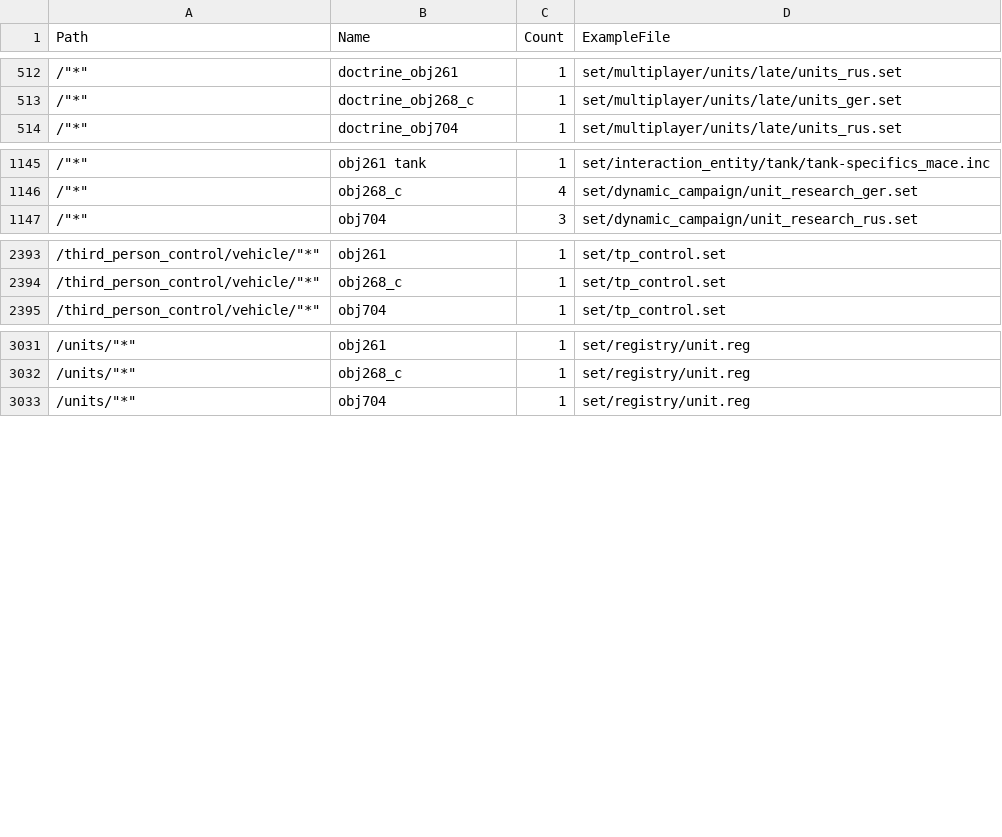
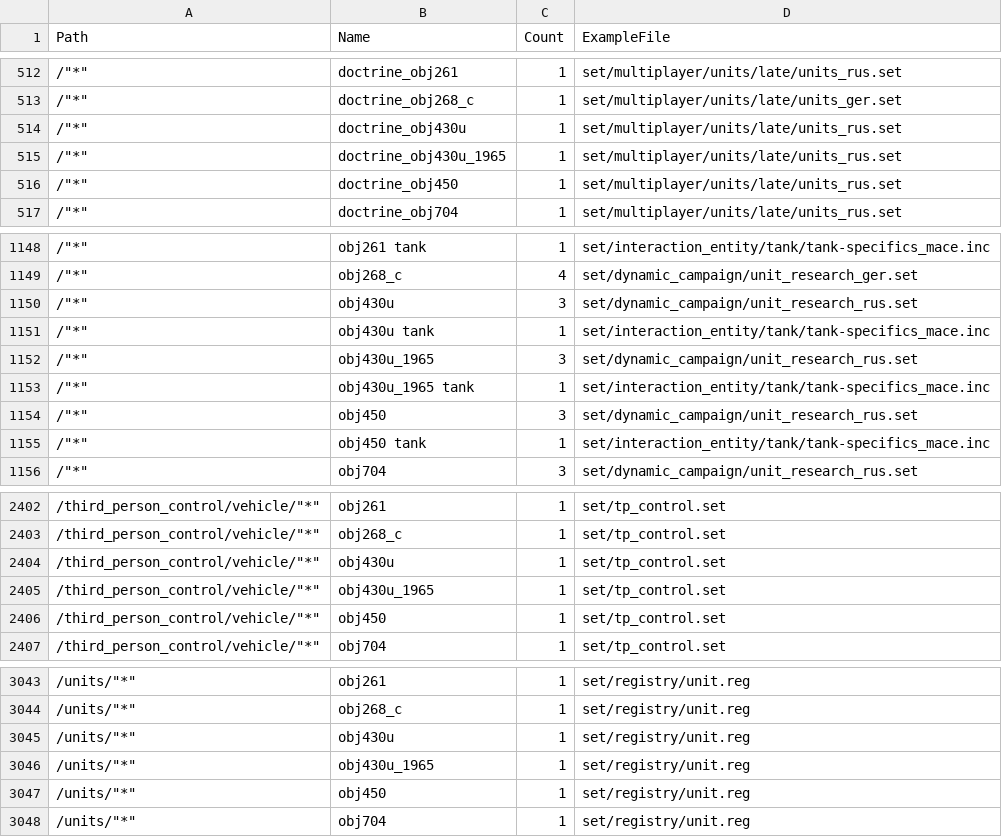
Before and after one commit to game-mod-project/CTAGOHToybox, a CSV file: data/mods/3732639687/diff-quoted-names.csv, drawn as a sheet; only a part is shown, gaps mark what is left out.

```diff
--- a/data/mods/3732639687/diff-quoted-names.csv
+++ b/data/mods/3732639687/diff-quoted-names.csv
@@ -513,2 +513,5 @@
 "/""*""","doctrine_obj268_c","1","set/multiplayer/units/late/units_ger.set"
+"/""*""","doctrine_obj430u","1","set/multiplayer/units/late/units_rus.set"
+"/""*""","doctrine_obj430u_1965","1","set/multiplayer/units/late/units_rus.set"
+"/""*""","doctrine_obj450","1","set/multiplayer/units/late/units_rus.set"
 "/""*""","doctrine_obj704","1","set/multiplayer/units/late/units_rus.set"
@@ -1146,2 +1149,8 @@
 "/""*""","obj268_c","4","set/dynamic_campaign/unit_research_ger.set"
+"/""*""","obj430u","3","set/dynamic_campaign/unit_research_rus.set"
+"/""*""","obj430u tank","1","set/interaction_entity/tank/tank-specifics_mace.inc"
+"/""*""","obj430u_1965","3","set/dynamic_campaign/unit_research_rus.set"
+"/""*""","obj430u_1965 tank","1","set/interaction_entity/tank/tank-specifics_mace.inc"
+"/""*""","obj450","3","set/dynamic_campaign/unit_research_rus.set"
+"/""*""","obj450 tank","1","set/interaction_entity/tank/tank-specifics_mace.inc"
 "/""*""","obj704","3","set/dynamic_campaign/unit_research_rus.set"
@@ -2394,2 +2403,5 @@
 "/third_person_control/vehicle/""*""","obj268_c","1","set/tp_control.set"
+"/third_person_control/vehicle/""*""","obj430u","1","set/tp_control.set"
+"/third_person_control/vehicle/""*""","obj430u_1965","1","set/tp_control.set"
+"/third_person_control/vehicle/""*""","obj450","1","set/tp_control.set"
 "/third_person_control/vehicle/""*""","obj704","1","set/tp_control.set"
@@ -3032,2 +3044,5 @@
 "/units/""*""","obj268_c","1","set/registry/unit.reg"
+"/units/""*""","obj430u","1","set/registry/unit.reg"
+"/units/""*""","obj430u_1965","1","set/registry/unit.reg"
+"/units/""*""","obj450","1","set/registry/unit.reg"
 "/units/""*""","obj704","1","set/registry/unit.reg"
```
Also changed, not shown: data/mods/3732639687/diff-keys.csv, data/mods/3732639687/keys-resolved.csv, 23 other files.
